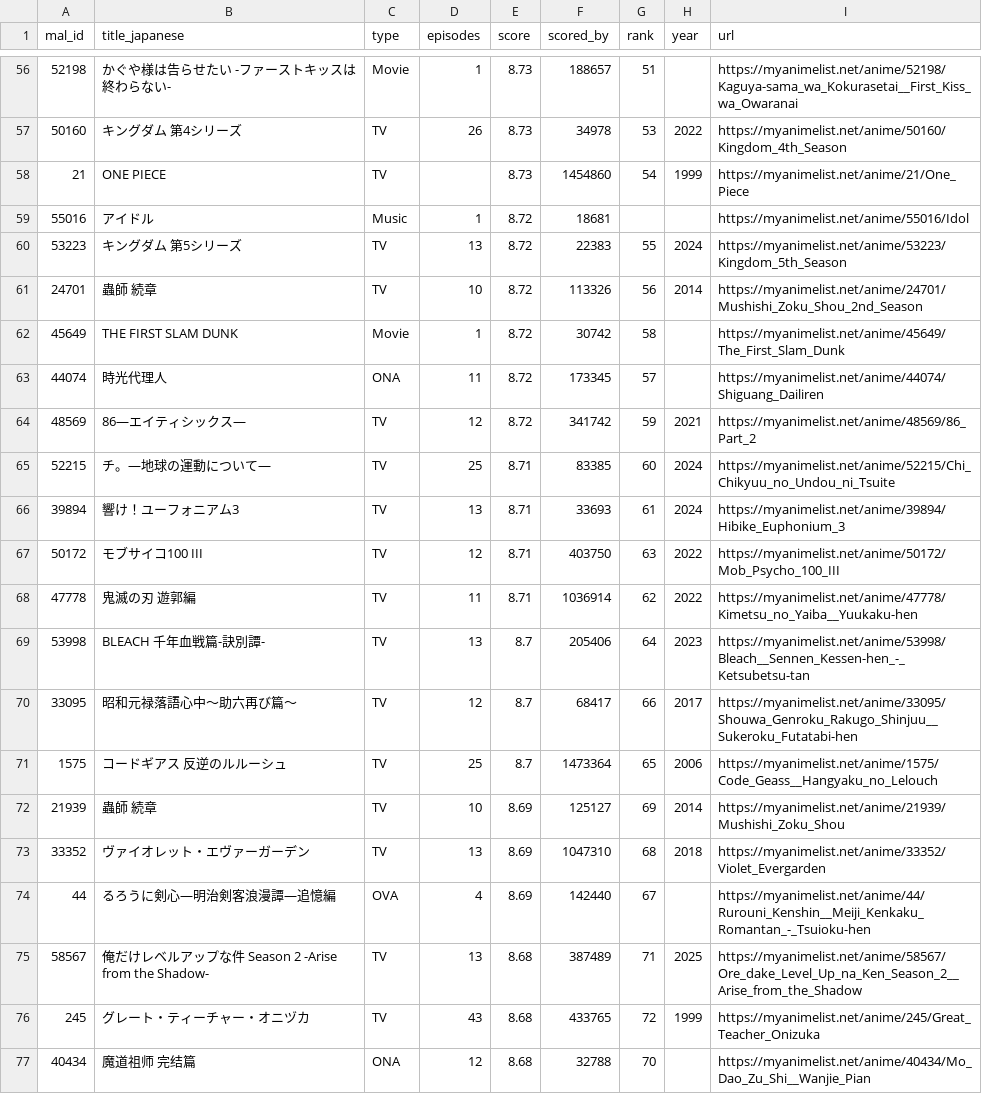
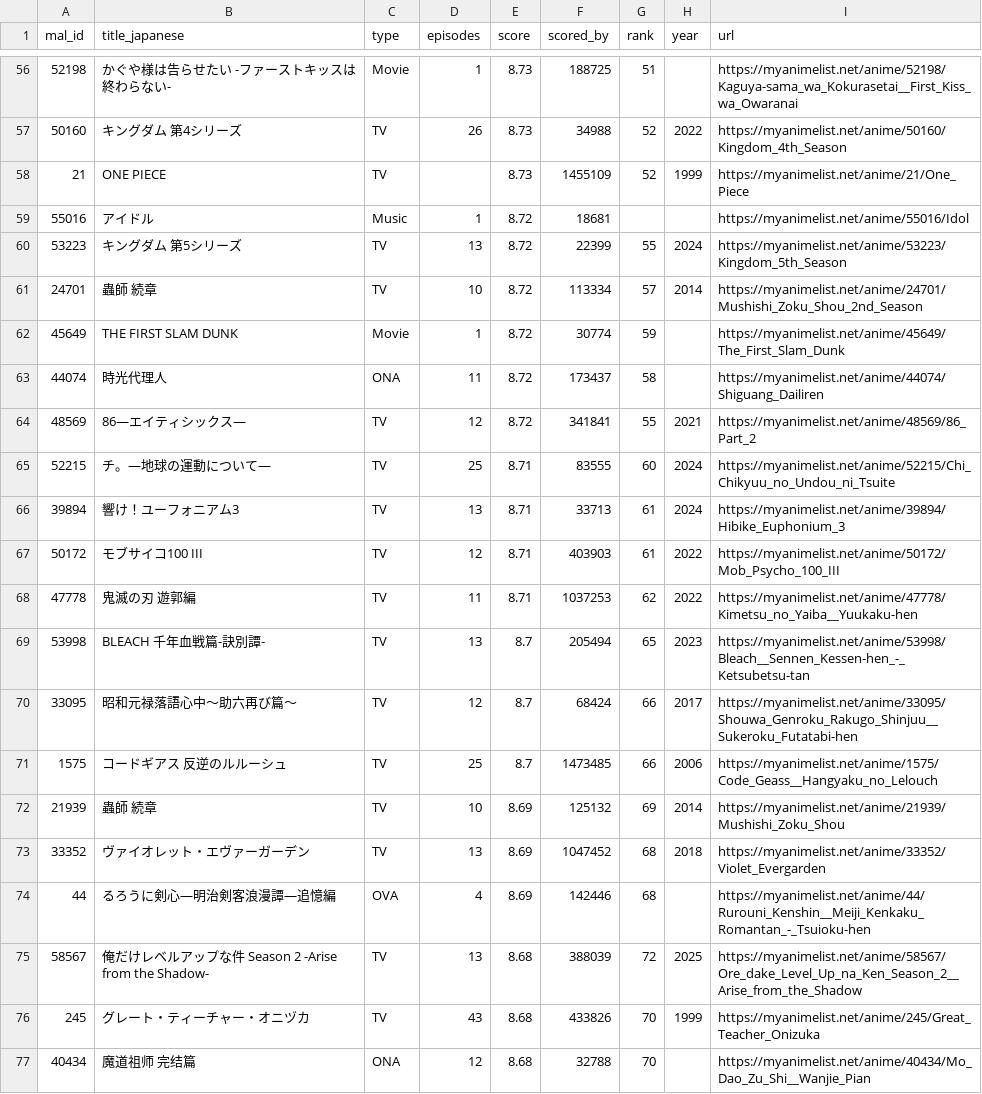
Before and after one commit to KXIANGW/Crawler-Github_Action, a CSV file: api.csv, drawn as a sheet; only a part is shown, gaps mark what is left out; the diff covers the shown part only.

```diff
--- a/api.csv
+++ b/api.csv
@@ -56,22 +56,22 @@
-52198,かぐや様は告らせたい -ファーストキッスは終わらない-,Movie,1,8.73,188657,51,,https://myanimelist.net/anime/52198/Kaguya-sama_wa_Kokurasetai__First_Kiss_wa_Owaranai
-50160,キングダム 第4シリーズ,TV,26,8.73,34978,53,2022,https://myanimelist.net/anime/50160/Kingdom_4th_Season
-21,ONE PIECE,TV,,8.73,1454860,54,1999,https://myanimelist.net/anime/21/One_Piece
+52198,かぐや様は告らせたい -ファーストキッスは終わらない-,Movie,1,8.73,188725,51,,https://myanimelist.net/anime/52198/Kaguya-sama_wa_Kokurasetai__First_Kiss_wa_Owaranai
+50160,キングダム 第4シリーズ,TV,26,8.73,34988,52,2022,https://myanimelist.net/anime/50160/Kingdom_4th_Season
+21,ONE PIECE,TV,,8.73,1455109,52,1999,https://myanimelist.net/anime/21/One_Piece
 55016,アイドル,Music,1,8.72,18681,,,https://myanimelist.net/anime/55016/Idol
-53223,キングダム 第5シリーズ,TV,13,8.72,22383,55,2024,https://myanimelist.net/anime/53223/Kingdom_5th_Season
-24701,蟲師 続章,TV,10,8.72,113326,56,2014,https://myanimelist.net/anime/24701/Mushishi_Zoku_Shou_2nd_Season
-45649,THE FIRST SLAM DUNK,Movie,1,8.72,30742,58,,https://myanimelist.net/anime/45649/The_First_Slam_Dunk
-44074,時光代理人,ONA,11,8.72,173345,57,,https://myanimelist.net/anime/44074/Shiguang_Dailiren
-48569,86―エイティシックス―,TV,12,8.72,341742,59,2021,https://myanimelist.net/anime/48569/86_Part_2
-52215,チ。―地球の運動について―,TV,25,8.71,83385,60,2024,https://myanimelist.net/anime/52215/Chi_Chikyuu_no_Undou_ni_Tsuite
-39894,響け！ユーフォニアム3,TV,13,8.71,33693,61,2024,https://myanimelist.net/anime/39894/Hibike_Euphonium_3
-50172,モブサイコ100 III,TV,12,8.71,403750,63,2022,https://myanimelist.net/anime/50172/Mob_Psycho_100_III
-47778,鬼滅の刃 遊郭編,TV,11,8.71,1036914,62,2022,https://myanimelist.net/anime/47778/Kimetsu_no_Yaiba__Yuukaku-hen
-53998,BLEACH 千年血戦篇-訣別譚-,TV,13,8.7,205406,64,2023,https://myanimelist.net/anime/53998/Bleach__Sennen_Kessen-hen_-_Ketsubetsu-tan
-33095,昭和元禄落語心中～助六再び篇～,TV,12,8.7,68417,66,2017,https://myanimelist.net/anime/33095/Shouwa_Genroku_Rakugo_Shinjuu__Sukeroku_Futatabi-hen
-1575,コードギアス 反逆のルルーシュ,TV,25,8.7,1473364,65,2006,https://myanimelist.net/anime/1575/Code_Geass__Hangyaku_no_Lelouch
-21939,蟲師 続章,TV,10,8.69,125127,69,2014,https://myanimelist.net/anime/21939/Mushishi_Zoku_Shou
-33352,ヴァイオレット・エヴァーガーデン,TV,13,8.69,1047310,68,2018,https://myanimelist.net/anime/33352/Violet_Evergarden
-44,るろうに剣心―明治剣客浪漫譚―追憶編,OVA,4,8.69,142440,67,,https://myanimelist.net/anime/44/Rurouni_Kenshin__Meiji_Kenkaku_Romantan_-_Tsuioku-hen
-58567,俺だけレベルアップな件 Season 2 -Arise from the Shadow-,TV,13,8.68,387489,71,2025,https://myanimelist.net/anime/58567/Ore_dake_Level_Up_na_Ken_Season_2__Arise_from_the_Shadow
-245,グレート・ティーチャー・オニヅカ,TV,43,8.68,433765,72,1999,https://myanimelist.net/anime/245/Great_Teacher_Onizuka
+53223,キングダム 第5シリーズ,TV,13,8.72,22399,55,2024,https://myanimelist.net/anime/53223/Kingdom_5th_Season
+24701,蟲師 続章,TV,10,8.72,113334,57,2014,https://myanimelist.net/anime/24701/Mushishi_Zoku_Shou_2nd_Season
+45649,THE FIRST SLAM DUNK,Movie,1,8.72,30774,59,,https://myanimelist.net/anime/45649/The_First_Slam_Dunk
+44074,時光代理人,ONA,11,8.72,173437,58,,https://myanimelist.net/anime/44074/Shiguang_Dailiren
+48569,86―エイティシックス―,TV,12,8.72,341841,55,2021,https://myanimelist.net/anime/48569/86_Part_2
+52215,チ。―地球の運動について―,TV,25,8.71,83555,60,2024,https://myanimelist.net/anime/52215/Chi_Chikyuu_no_Undou_ni_Tsuite
+39894,響け！ユーフォニアム3,TV,13,8.71,33713,61,2024,https://myanimelist.net/anime/39894/Hibike_Euphonium_3
+50172,モブサイコ100 III,TV,12,8.71,403903,61,2022,https://myanimelist.net/anime/50172/Mob_Psycho_100_III
+47778,鬼滅の刃 遊郭編,TV,11,8.71,1037253,62,2022,https://myanimelist.net/anime/47778/Kimetsu_no_Yaiba__Yuukaku-hen
+53998,BLEACH 千年血戦篇-訣別譚-,TV,13,8.7,205494,65,2023,https://myanimelist.net/anime/53998/Bleach__Sennen_Kessen-hen_-_Ketsubetsu-tan
+33095,昭和元禄落語心中～助六再び篇～,TV,12,8.7,68424,66,2017,https://myanimelist.net/anime/33095/Shouwa_Genroku_Rakugo_Shinjuu__Sukeroku_Futatabi-hen
+1575,コードギアス 反逆のルルーシュ,TV,25,8.7,1473485,66,2006,https://myanimelist.net/anime/1575/Code_Geass__Hangyaku_no_Lelouch
+21939,蟲師 続章,TV,10,8.69,125132,69,2014,https://myanimelist.net/anime/21939/Mushishi_Zoku_Shou
+33352,ヴァイオレット・エヴァーガーデン,TV,13,8.69,1047452,68,2018,https://myanimelist.net/anime/33352/Violet_Evergarden
+44,るろうに剣心―明治剣客浪漫譚―追憶編,OVA,4,8.69,142446,68,,https://myanimelist.net/anime/44/Rurouni_Kenshin__Meiji_Kenkaku_Romantan_-_Tsuioku-hen
+58567,俺だけレベルアップな件 Season 2 -Arise from the Shadow-,TV,13,8.68,388039,72,2025,https://myanimelist.net/anime/58567/Ore_dake_Level_Up_na_Ken_Season_2__Arise_from_the_Shadow
+245,グレート・ティーチャー・オニヅカ,TV,43,8.68,433826,70,1999,https://myanimelist.net/anime/245/Great_Teacher_Onizuka
 40434,魔道祖师 完结篇,ONA,12,8.68,32788,70,,https://myanimelist.net/anime/40434/Mo_Dao_Zu_Shi__Wanjie_Pian
```
Also changed, not shown: 2 added rows, 2 removed rows and 109 edited cells elsewhere in this file.
